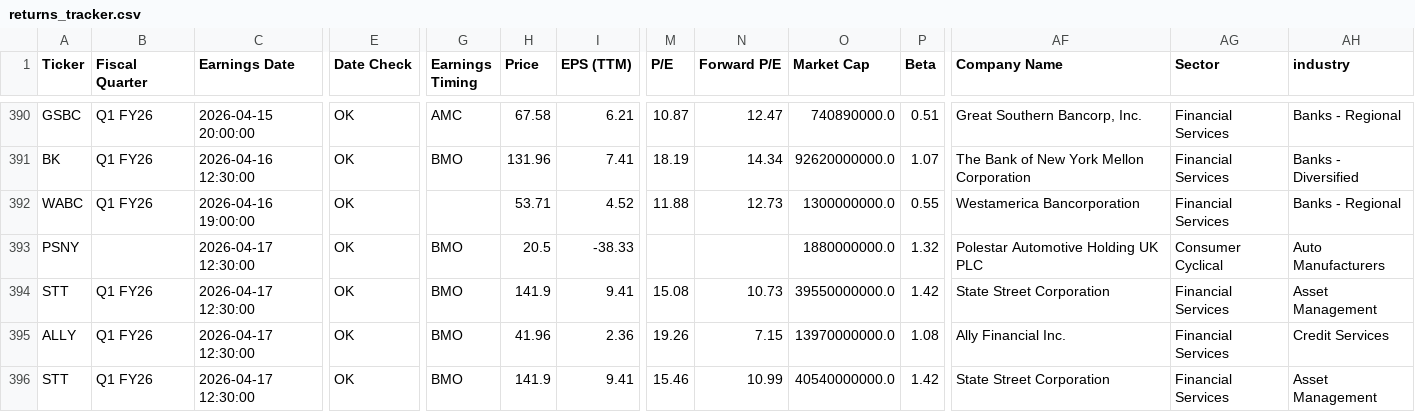
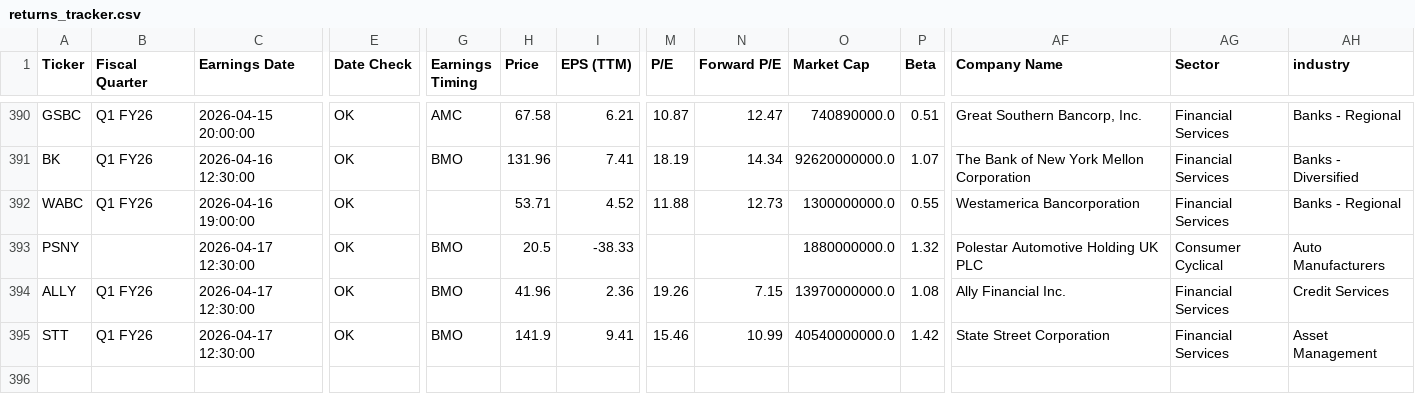
Before and after one commit to TylerGrossi/Earnings-Momentum-Model, a CSV file: returns_tracker.csv, drawn as a sheet; only a part is shown, gaps mark what is left out; rows hold the shown columns only; the diff names each change by its address in the sheet, - before the commit and + after, or states it on an @@ line.

Commit message:
Update returns_tracker.csv with new entries

```diff
--- a/returns_tracker.csv
+++ b/returns_tracker.csv
-row 394: STT | Q1 FY26 | 2026-04-17 12:30:00 | OK | BMO | 141.9 | 9.41 | 15.08 | 10.73 | 39550000000.0 | 1.42 | State Street Corporation | Financial Services | Asset Management
```
